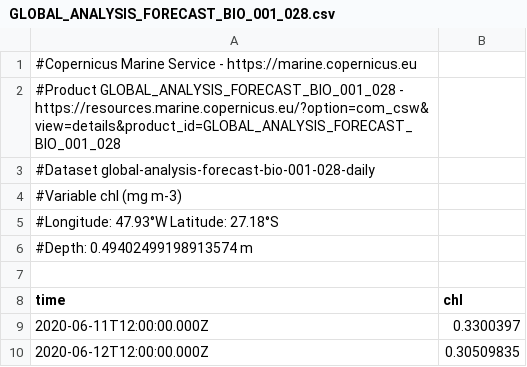
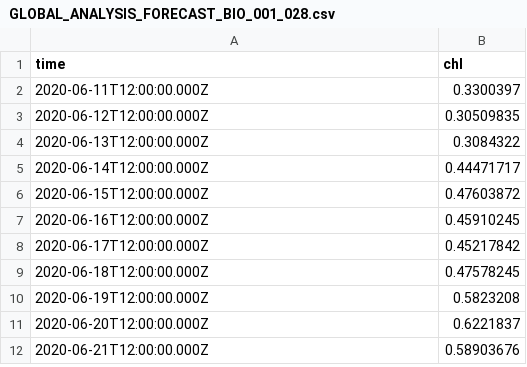
Before and after one commit to saratiedt/ocean-dataset, a CSV file: requested_files/GLOBAL_ANALYSIS_FORECAST_BIO_001_028.csv, drawn as a sheet; only a part is shown; the shorter side is filled out with more unchanged rows; the diff names each change by its address in the sheet, - before the commit and + after, or states it on an @@ line.

Commit message:
Update GLOBAL_ANALYSIS_FORECAST_BIO_001_028.csv

```diff
--- a/requested_files/GLOBAL_ANALYSIS_FORECAST_BIO_001_028.csv
+++ b/requested_files/GLOBAL_ANALYSIS_FORECAST_BIO_001_028.csv
-row 1: #Copernicus Marine Service - https://marine.copernicus.eu
-row 2: #Product GLOBAL_ANALYSIS_FORECAST_BIO_001_028 - https://resources.marine.copernicus.eu/?option=com_csw&view=details&product_id=GLOBAL_ANALYSIS_FORECAST_BIO_001_028
-row 3: #Dataset global-analysis-forecast-bio-001-028-daily
-row 4: #Variable chl (mg m-3)
-row 5: #Longitude: 47.93°W Latitude: 27.18°S
-row 6: #Depth: 0.49402499198913574 m
-row 7: (empty)
```
